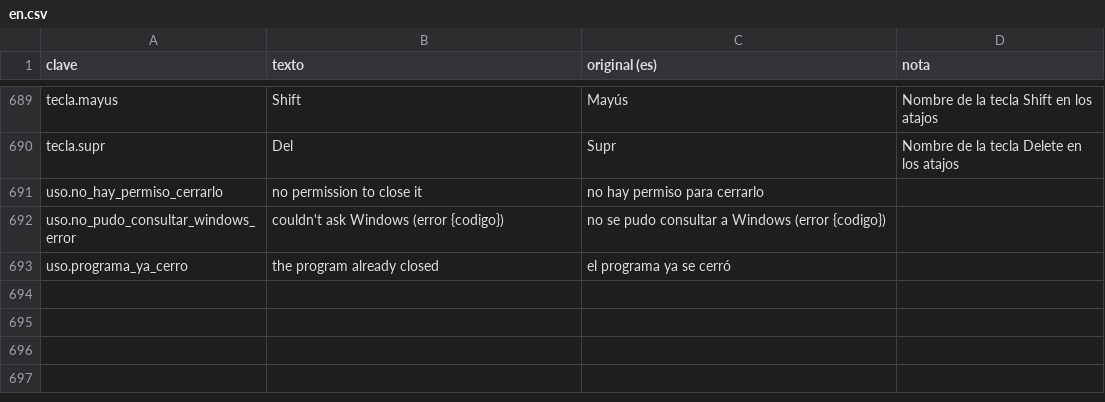
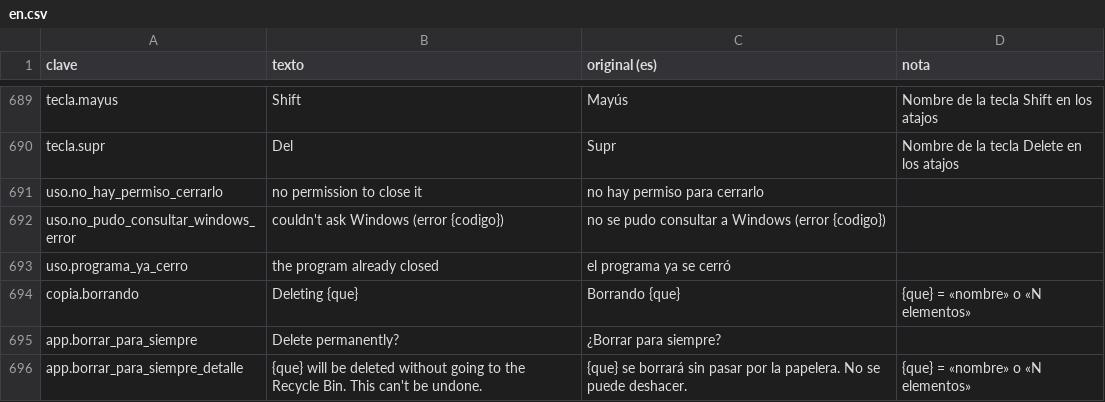
Before and after one commit to ElRobaMichis/rayo, a CSV file: idiomas/en.csv, drawn as a sheet; only a part is shown, gaps mark what is left out; the diff names each change by its address in the sheet, - before the commit and + after, or states it on an @@ line.

```diff
--- a/idiomas/en.csv
+++ b/idiomas/en.csv
+row 694: copia.borrando | Deleting {que} | Borrando {que} | {que} = «nombre» o «N elementos»
+row 695: app.borrar_para_siempre | Delete permanently? | ¿Borrar para siempre?
+row 696: app.borrar_para_siempre_detalle | {que} will be deleted without going to the Recycle Bin. This can't be undone. | {que} se borrará sin pasar por la papelera. No se puede deshacer. | {que} = «nombre» o «N elementos»
```
Also changed, not shown: idiomas/es.csv, 3 other files.
